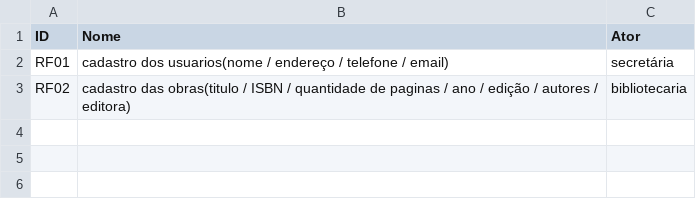
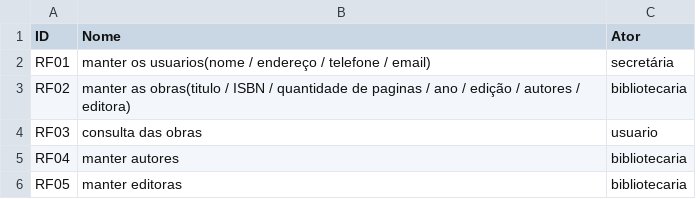
Before and after one commit to GuilhermeZimpeck/Engenharia-de-Requisitos, a CSV file: Minimundo1/Requisitos funcionais.csv, drawn as a sheet; the diff names each change by its address in the sheet, - before the commit and + after, or states it on an @@ line.

Commit message:
Update Requisitos funcionais.csv

```diff
--- a/Minimundo1/Requisitos funcionais.csv
+++ b/Minimundo1/Requisitos funcionais.csv
-B2 (Nome): cadastro dos usuarios(nome /…
+B2 (Nome): manter os usuarios(nome /…
-B3 (Nome): cadastro das obras(titulo /…
+B3 (Nome): manter as obras(titulo /…
+row 4: RF03 | consulta das obras | usuario
+row 5: RF04 | manter autores | bibliotecaria
+row 6: RF05 | manter editoras | bibliotecaria
```
